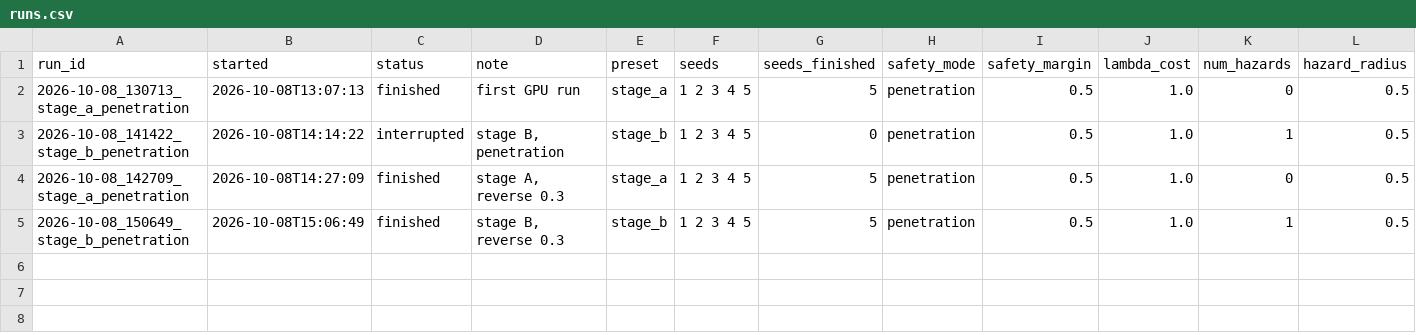
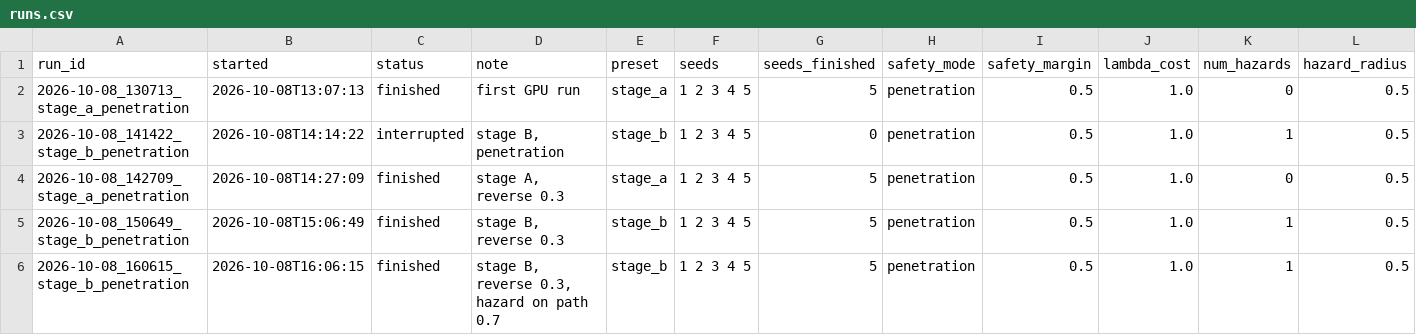
Before and after one commit to nannaeckhoff/usv_rl_1, a CSV file: results/runs.csv, drawn as a sheet; only a part is shown; rows hold the shown columns only; the diff names each change by its address in the sheet, - before the commit and + after, or states it on an @@ line.

Commit message:
results: 2026-10-08_160615_stage_b_penetration

```diff
--- a/results/runs.csv
+++ b/results/runs.csv
+row 6: 2026-10-08_160615_stage_b_penetration | 2026-10-08T16:06:15 | finished | stage B, reverse 0.3, hazard on path 0.7 | stage_b | 1 2 3 4 5 | 5 | penetration | 0.5 | 1.0 | 1 | 0.5
```
Also changed, not shown: 12 other files.
